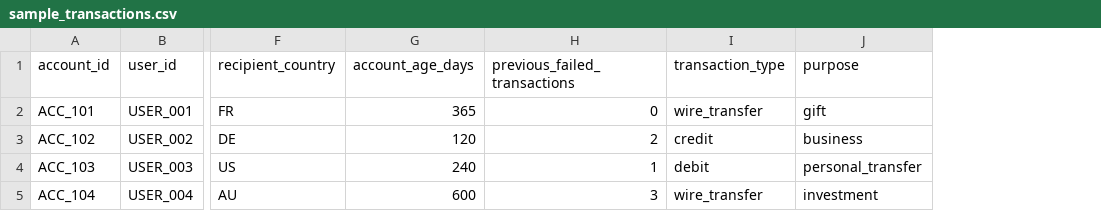
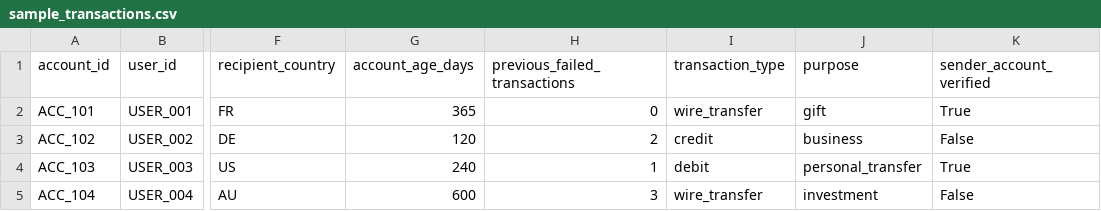
Before and after one commit to Mohit221099/AES-Blockchain-Encryption, a CSV file: sample_transactions.csv, drawn as a sheet; only a part is shown, gaps mark what is left out; the diff names each change by its address in the sheet, - before the commit and + after, or states it on an @@ line.

```diff
--- a/sample_transactions.csv
+++ b/sample_transactions.csv
+column K (sender_account_verified), rows 2-5: True | False | True | False
```
Also changed, not shown: transactions.csv, 2 other files.
